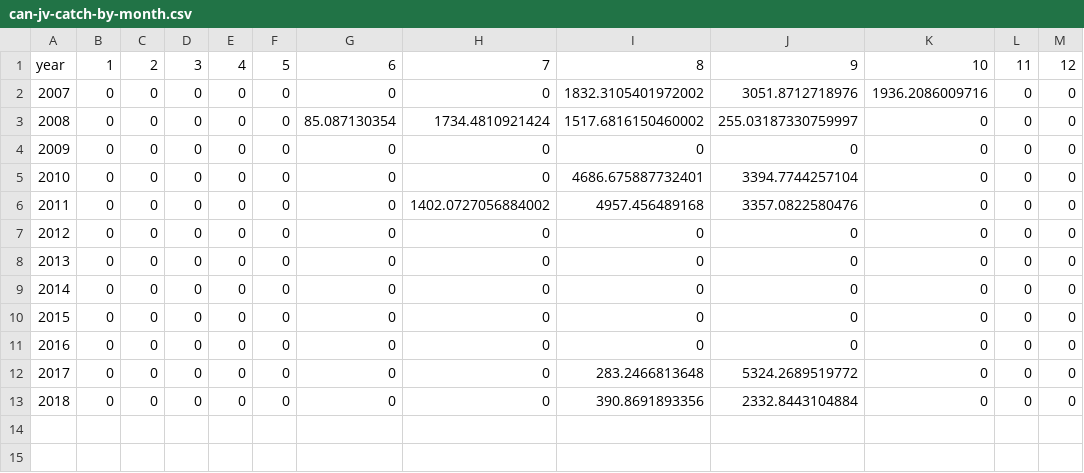
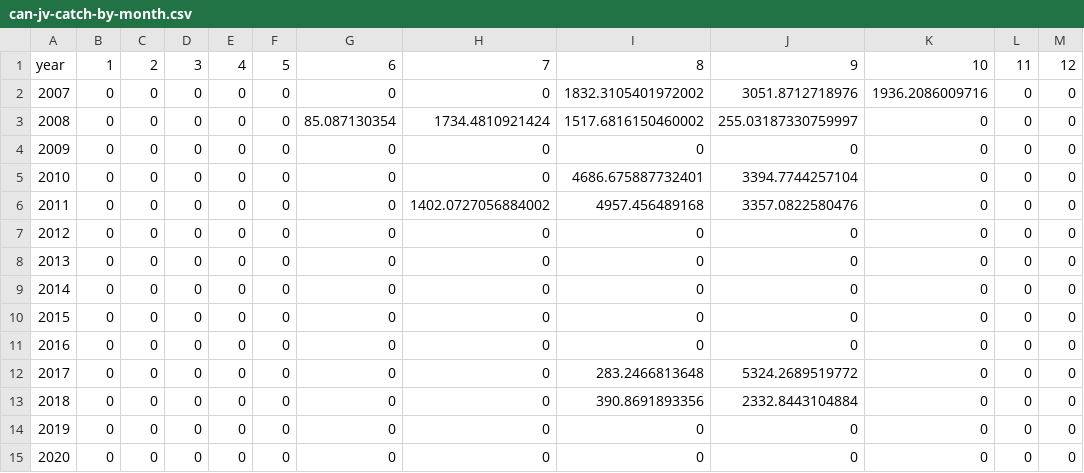
Before and after one commit to pacific-hake/hake-assessment, a CSV file: data/can-jv-catch-by-month.csv, drawn as a sheet; the diff names each change by its address in the sheet, - before the commit and + after, or states it on an @@ line.

```diff
--- a/data/can-jv-catch-by-month.csv
+++ b/data/can-jv-catch-by-month.csv
+row 14: 2019 | 0 | 0 | 0 | 0 | 0 | 0 | 0 | 0 | 0 | 0 | 0 | 0
+row 15: 2020 | 0 | 0 | 0 | 0 | 0 | 0 | 0 | 0 | 0 | 0 | 0 | 0
```
Also changed, not shown: data/can-ft-catch-by-month.csv, data/can-ss-catch-by-month.csv.
